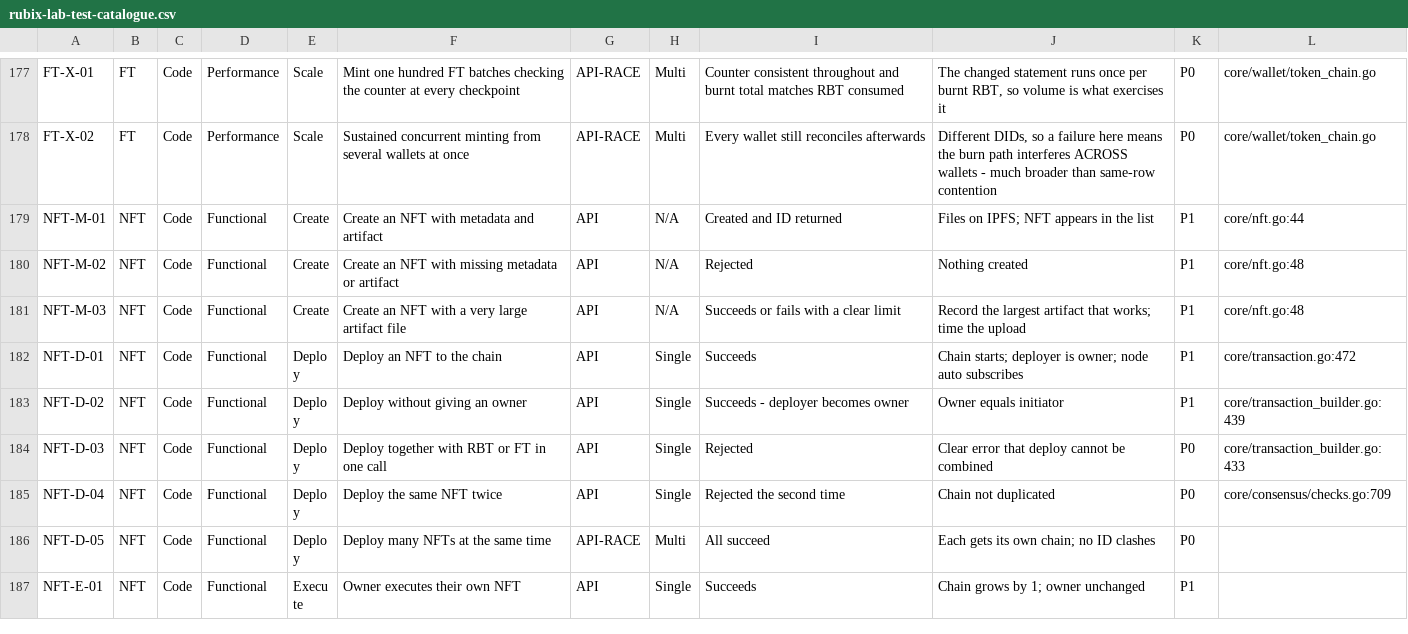
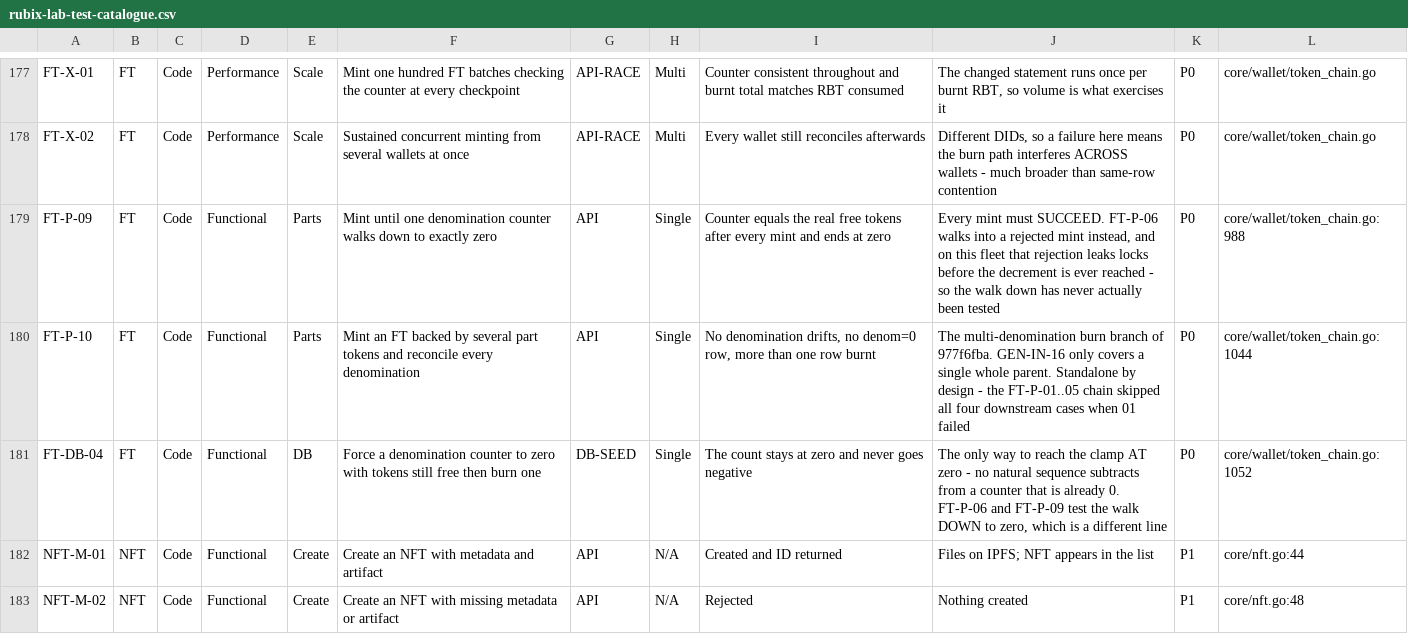
Before and after one commit to rubixchain/rubix-lab, a CSV file: controller/test-plan/rubix-lab-test-catalogue.csv, drawn as a sheet; only a part is shown, gaps mark what is left out; the shorter side is filled out with more unchanged rows.

```diff
--- a/controller/test-plan/rubix-lab-test-catalogue.csv
+++ b/controller/test-plan/rubix-lab-test-catalogue.csv
@@ -178,2 +178,5 @@ FT-X-01,FT,Code,Performance,Scale,Mint one hundred FT batches checking the count
 FT-X-02,FT,Code,Performance,Scale,Sustained concurrent minting from several wallets at once,API-RACE,Multi,Every wallet still reconciles afterwards,"Different DIDs, so a failure here means the burn path interferes ACROSS wallets - much broader than same-row contention",P0,core/wallet/token_chain.go
+FT-P-09,FT,Code,Functional,Parts,Mint until one denomination counter walks down to exactly zero,API,Single,Counter equals the real free tokens after every mint and ends at zero,"Every mint must SUCCEED. FT-P-06 walks into a rejected mint instead, and on this fleet that rejection leaks locks before the decrement is ever reached - so the walk down has never actually been tested",P0,core/wallet/token_chain.go:988
+FT-P-10,FT,Code,Functional,Parts,Mint an FT backed by several part tokens and reconcile every denomination,API,Single,"No denomination drifts, no denom=0 row, more than one row burnt",The multi-denomination burn branch of 977f6fba. GEN-IN-16 only covers a single whole parent. Standalone by design - the FT-P-01..05 chain skipped all four downstream cases when 01 failed,P0,core/wallet/token_chain.go:1044
+FT-DB-04,FT,Code,Functional,DB,Force a denomination counter to zero with tokens still free then burn one,DB-SEED,Single,The count stays at zero and never goes negative,"The only way to reach the clamp AT zero - no natural sequence subtracts from a counter that is already 0. FT-P-06 and FT-P-09 test the walk DOWN to zero, which is a different line",P0,core/wallet/token_chain.go:1052
 NFT-M-01,NFT,Code,Functional,Create,Create an NFT with metadata and artifact,API,N/A,Created and ID returned,Files on IPFS; NFT appears in the list,P1,core/nft.go:44
```
Also changed, not shown: 4 other files.
